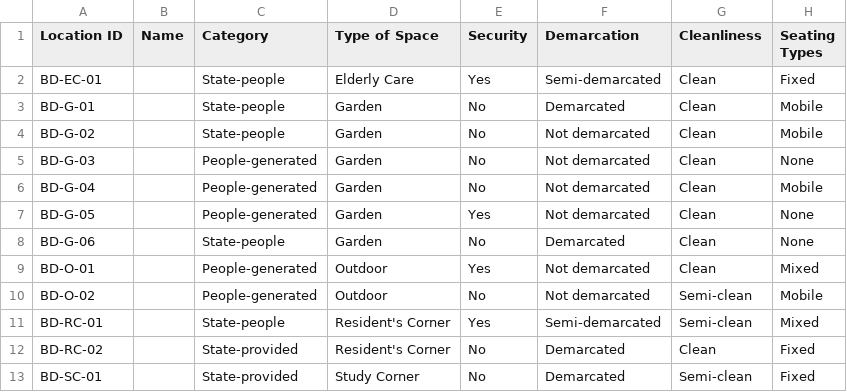
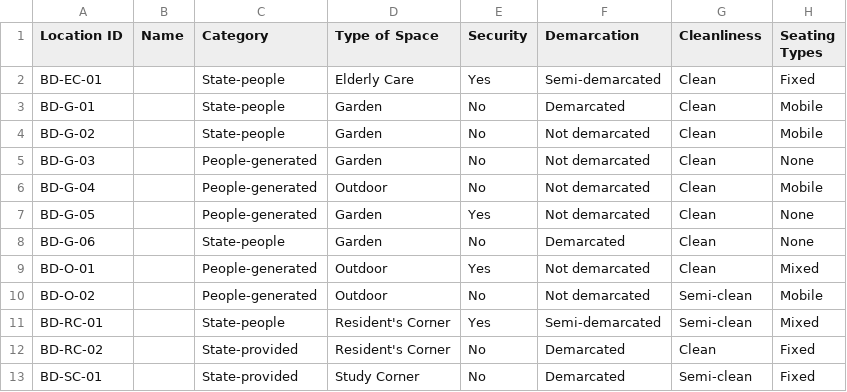
Before and after one commit to garethgc/irp, a CSV file: irpdata/Bedok16062020.csv, drawn as a sheet; only a part is shown; the diff names each change by its address in the sheet, - before the commit and + after, or states it on an @@ line.

```diff
--- a/irpdata/Bedok16062020.csv
+++ b/irpdata/Bedok16062020.csv
-D6 (Type of Space): Garden
+D6 (Type of Space): Outdoor
```
Also changed, not shown: irpdata/PeopleGeneratedspacesv2.csv, 32 other files.
